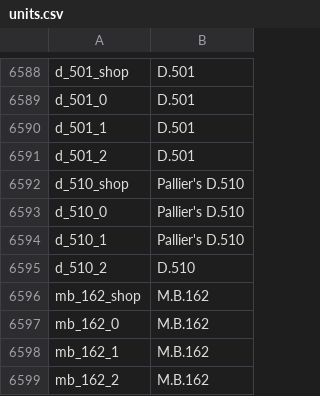
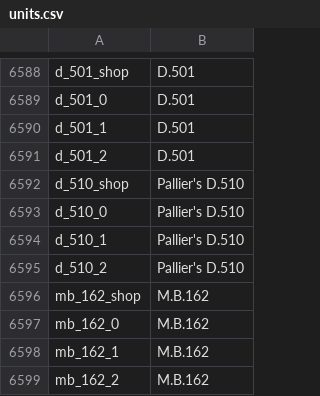
Before and after one commit to bwbw89/WT-Localization, a CSV file: units.csv, drawn as a sheet; only a part is shown, gaps mark what is left out; the diff covers the shown part only.

Commit message:
Named plane fixes

```diff
--- a/units.csv
+++ b/units.csv
@@ -6594,3 +6594,3 @@ d_510_0;Pallier's D.510
 d_510_1;Pallier's D.510
-d_510_2;D.510
+d_510_2;Pallier's D.510
 mb_162_shop;M.B.162
```
Also changed, not shown: 8 edited cells elsewhere in this file.
